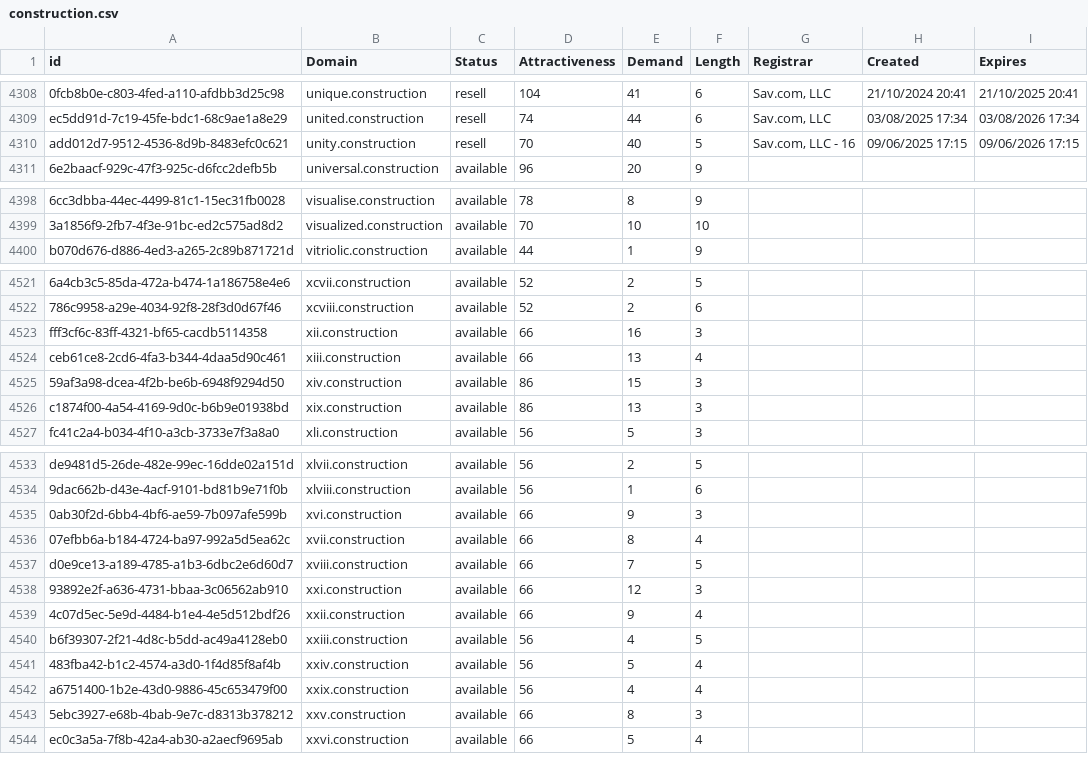
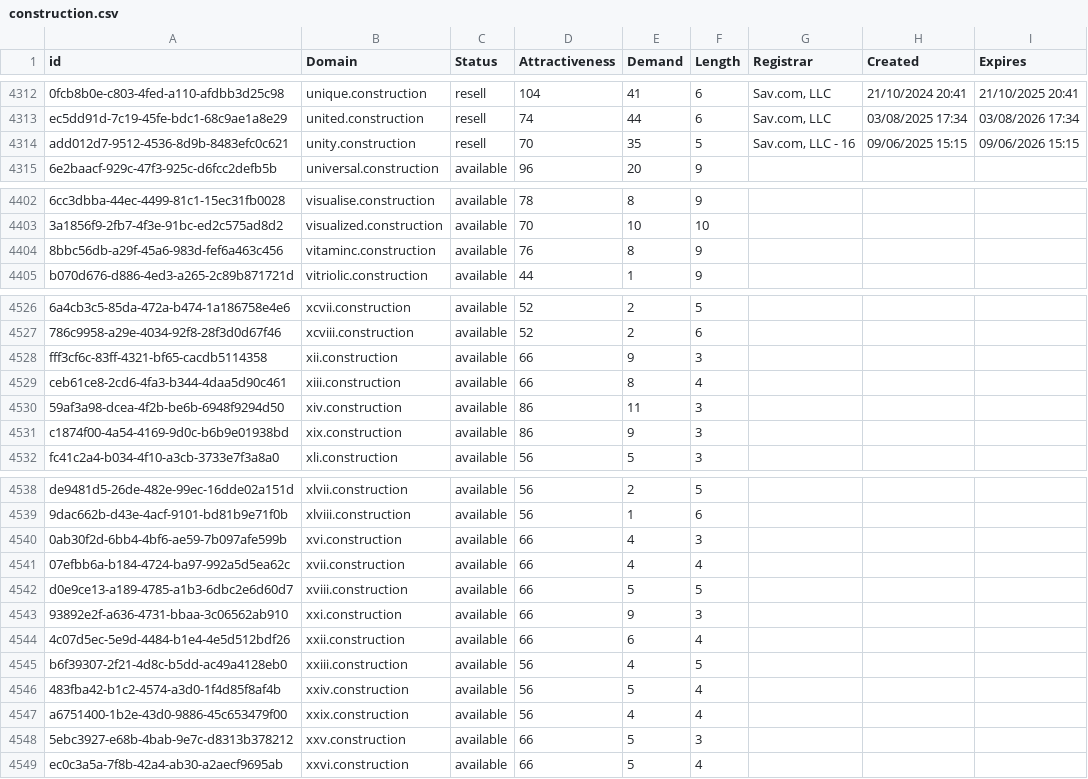
Before and after one commit to UniqueDomains/construction-oneword-domains, a CSV file: construction.csv, drawn as a sheet; only a part is shown, gaps mark what is left out; addresses are those after the commit; the diff covers the shown part only; the diff names each change by its address in the sheet, - before the commit and + after, or states it on an @@ line.

```diff
--- a/construction.csv
+++ b/construction.csv
-E4314 (Demand): 40
+E4314 (Demand): 35
-H4314 (Created): 09/06/2025 17:15
+H4314 (Created): 09/06/2025 15:15
-I4314 (Expires): 09/06/2026 17:15
+I4314 (Expires): 09/06/2026 15:15
+row 4404: 8bbc56db-a29f-45a6-983d-fef6a463c456 | vitaminc.construction | available | 76 | 8 | 9
-E4528 (Demand): 16
+E4528 (Demand): 9
-E4529 (Demand): 13
+E4529 (Demand): 8
-E4530 (Demand): 15
+E4530 (Demand): 11
-E4531 (Demand): 13
+E4531 (Demand): 9
-E4540 (Demand): 9
+E4540 (Demand): 4
-E4541 (Demand): 8
+E4541 (Demand): 4
-E4542 (Demand): 7
+E4542 (Demand): 5
-E4543 (Demand): 12
+E4543 (Demand): 9
-E4544 (Demand): 9
+E4544 (Demand): 6
-E4548 (Demand): 8
+E4548 (Demand): 5
```
Also changed, not shown: 4 added rows and 26 edited cells elsewhere in this file, 2 other files.
